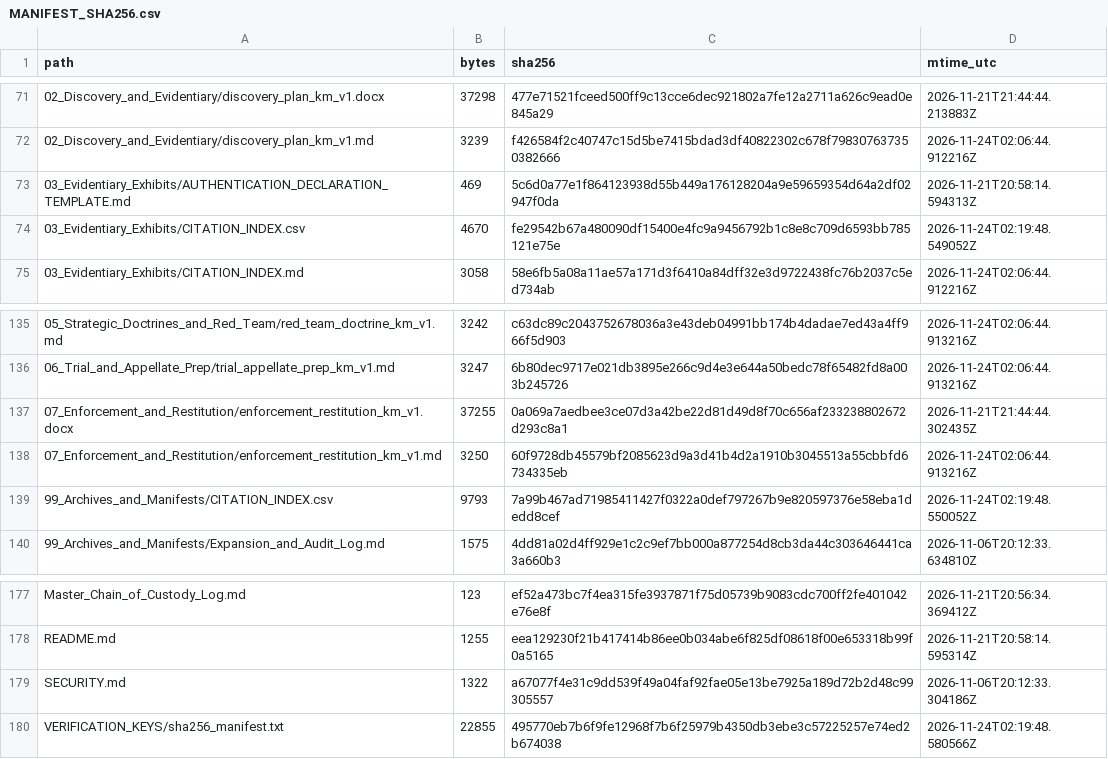
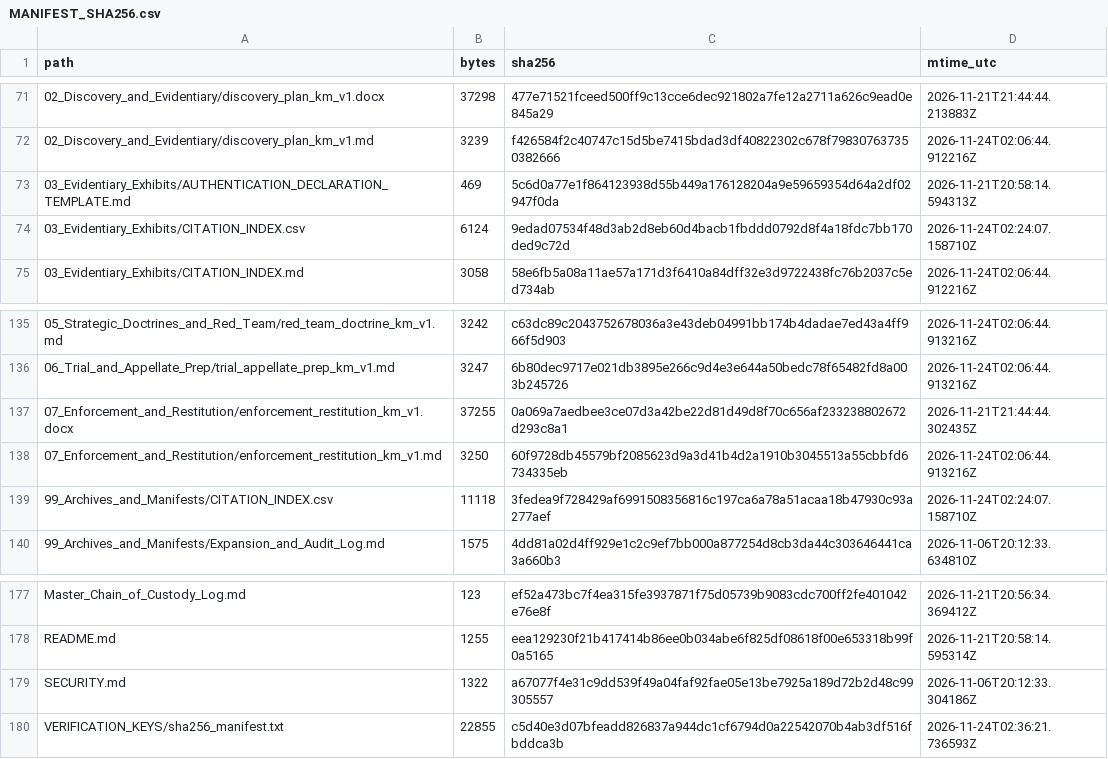
Before and after one commit to GlobalRestitutionAlliance/africa-us-km-comoros-master-litigation, a CSV file: 99_Archives_and_Manifests/MANIFEST_SHA256.csv, drawn as a sheet; only a part is shown, gaps mark what is left out.

```diff
--- a/99_Archives_and_Manifests/MANIFEST_SHA256.csv
+++ b/99_Archives_and_Manifests/MANIFEST_SHA256.csv
@@ -73,3 +73,3 @@ path,bytes,sha256,mtime_utc
 03_Evidentiary_Exhibits/AUTHENTICATION_DECLARATION_TEMPLATE.md,469,5c6d0a77e1f864123938d55b449a176128204a9e59659354d64a2df02947f0da,2026-11-21T20:58:14.594313Z
-03_Evidentiary_Exhibits/CITATION_INDEX.csv,4670,fe29542b67a480090df15400e4fc9a9456792b1c8e8c709d6593bb785121e75e,2026-11-24T02:19:48.549052Z
+03_Evidentiary_Exhibits/CITATION_INDEX.csv,6124,9edad07534f48d3ab2d8eb60d4bacb1fbddd0792d8f4a18fdc7bb170ded9c72d,2026-11-24T02:24:07.158710Z
 03_Evidentiary_Exhibits/CITATION_INDEX.md,3058,58e6fb5a08a11ae57a171d3f6410a84dff32e3d9722438fc76b2037c5ed734ab,2026-11-24T02:06:44.912216Z
@@ -138,3 +138,3 @@ path,bytes,sha256,mtime_utc
 07_Enforcement_and_Restitution/enforcement_restitution_km_v1.md,3250,60f9728db45579bf2085623d9a3d41b4d2a1910b3045513a55cbbfd6734335eb,2026-11-24T02:06:44.913216Z
-99_Archives_and_Manifests/CITATION_INDEX.csv,9793,7a99b467ad71985411427f0322a0def797267b9e820597376e58eba1dedd8cef,2026-11-24T02:19:48.550052Z
+99_Archives_and_Manifests/CITATION_INDEX.csv,11118,3fedea9f728429af6991508356816c197ca6a78a51acaa18b47930c93a277aef,2026-11-24T02:24:07.158710Z
 99_Archives_and_Manifests/Expansion_and_Audit_Log.md,1575,4dd81a02d4ff929e1c2c9ef7bb000a877254d8cb3da44c303646441ca3a660b3,2026-11-06T20:12:33.634810Z
@@ -179,2 +179,2 @@ README.md,1255,eea129230f21b417414b86ee0b034abe6f825df08618f00e653318b99f0a5165,
 SECURITY.md,1322,a67077f4e31c9dd539f49a04faf92fae05e13be7925a189d72b2d48c99305557,2026-11-06T20:12:33.304186Z
-VERIFICATION_KEYS/sha256_manifest.txt,22855,495770eb7b6f9fe12968f7b6f25979b4350db3ebe3c57225257e74ed2b674038,2026-11-24T02:19:48.580566Z
+VERIFICATION_KEYS/sha256_manifest.txt,22855,c5d40e3d07bfeadd826837a944dc1cf6794d0a22542070b4ab3df516fbddca3b,2026-11-24T02:36:21.736593Z
```
Also changed, not shown: 03_Evidentiary_Exhibits/CITATION_INDEX.csv, 99_Archives_and_Manifests/CITATION_INDEX.csv, 1 other file.
